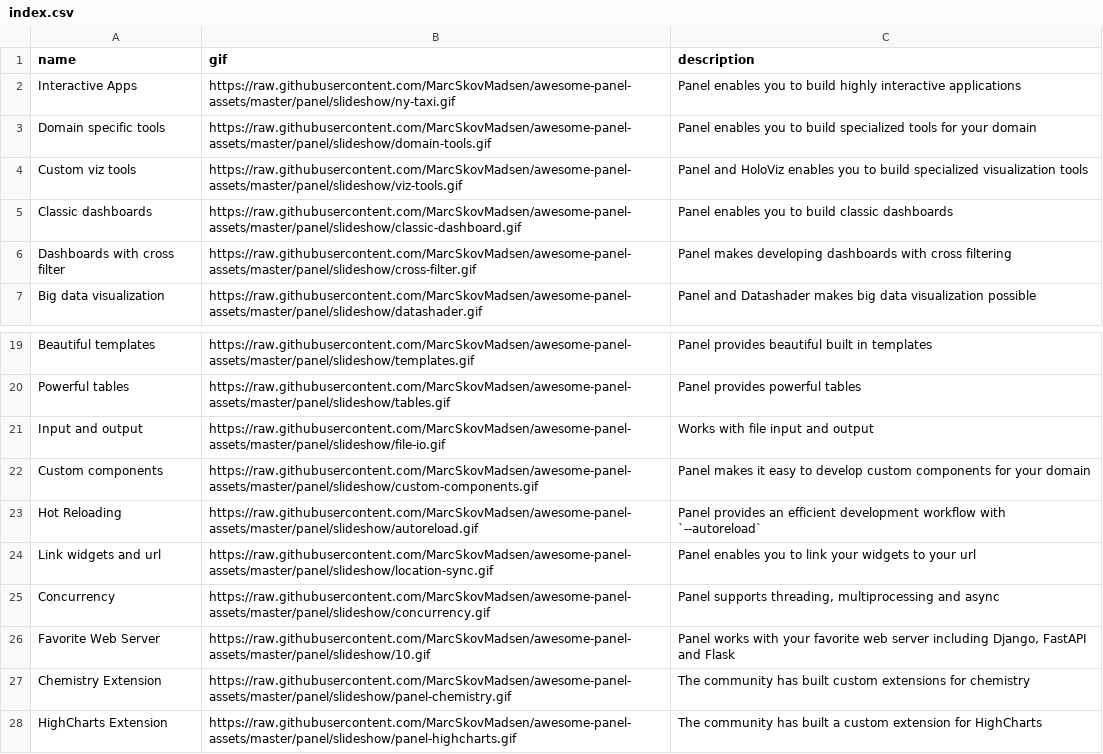
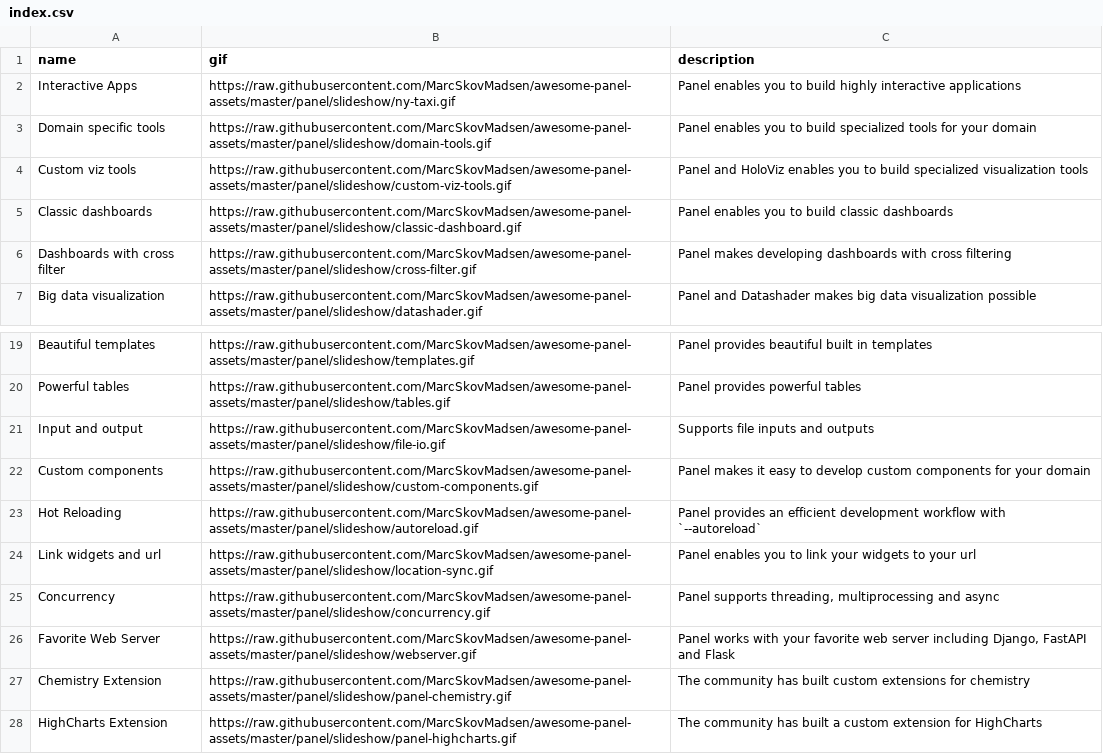
Before and after one commit to awesome-panel/awesome-panel-assets, a CSV file: panel/slideshow/index.csv, drawn as a sheet; only a part is shown, gaps mark what is left out.

```diff
--- a/panel/slideshow/index.csv
+++ b/panel/slideshow/index.csv
@@ -3,3 +3,3 @@ Interactive Apps,https://raw.githubusercontent.com/MarcSkovMadsen/awesome-panel-
 Domain specific tools,https://raw.githubusercontent.com/MarcSkovMadsen/awesome-panel-assets/master/panel/slideshow/domain-tools.gif,Panel enables you to build specialized tools for your domain
-Custom viz tools,https://raw.githubusercontent.com/MarcSkovMadsen/awesome-panel-assets/master/panel/slideshow/viz-tools.gif,Panel and HoloViz enables you to build specialized visualization tools
+Custom viz tools,https://raw.githubusercontent.com/MarcSkovMadsen/awesome-panel-assets/master/panel/slideshow/custom-viz-tools.gif,Panel and HoloViz enables you to build specialized visualization tools
 Classic dashboards,https://raw.githubusercontent.com/MarcSkovMadsen/awesome-panel-assets/master/panel/slideshow/classic-dashboard.gif,Panel enables you to build classic dashboards
@@ -20,3 +20,3 @@ Beautiful templates,https://raw.githubusercontent.com/MarcSkovMadsen/awesome-pan
 Powerful tables,https://raw.githubusercontent.com/MarcSkovMadsen/awesome-panel-assets/master/panel/slideshow/tables.gif,Panel provides powerful tables
-Input and output,https://raw.githubusercontent.com/MarcSkovMadsen/awesome-panel-assets/master/panel/slideshow/file-io.gif,Works with file input and output
+Input and output,https://raw.githubusercontent.com/MarcSkovMadsen/awesome-panel-assets/master/panel/slideshow/file-io.gif,Supports file inputs and outputs
 Custom components,https://raw.githubusercontent.com/MarcSkovMadsen/awesome-panel-assets/master/panel/slideshow/custom-components.gif,Panel makes it easy to develop custom components for your domain
@@ -25,3 +25,3 @@ Link widgets and url,https://raw.githubusercontent.com/MarcSkovMadsen/awesome-pa
 Concurrency,https://raw.githubusercontent.com/MarcSkovMadsen/awesome-panel-assets/master/panel/slideshow/concurrency.gif,"Panel supports threading, multiprocessing and async"
-Favorite Web Server,https://raw.githubusercontent.com/MarcSkovMadsen/awesome-panel-assets/master/panel/slideshow/10.gif,"Panel works with your favorite web server including Django, FastAPI and Flask"
+Favorite Web Server,https://raw.githubusercontent.com/MarcSkovMadsen/awesome-panel-assets/master/panel/slideshow/webserver.gif,"Panel works with your favorite web server including Django, FastAPI and Flask"
 Chemistry Extension,https://raw.githubusercontent.com/MarcSkovMadsen/awesome-panel-assets/master/panel/slideshow/panel-chemistry.gif,"The community has built custom extensions for chemistry"
```
Also changed, not shown: 1 other file.
